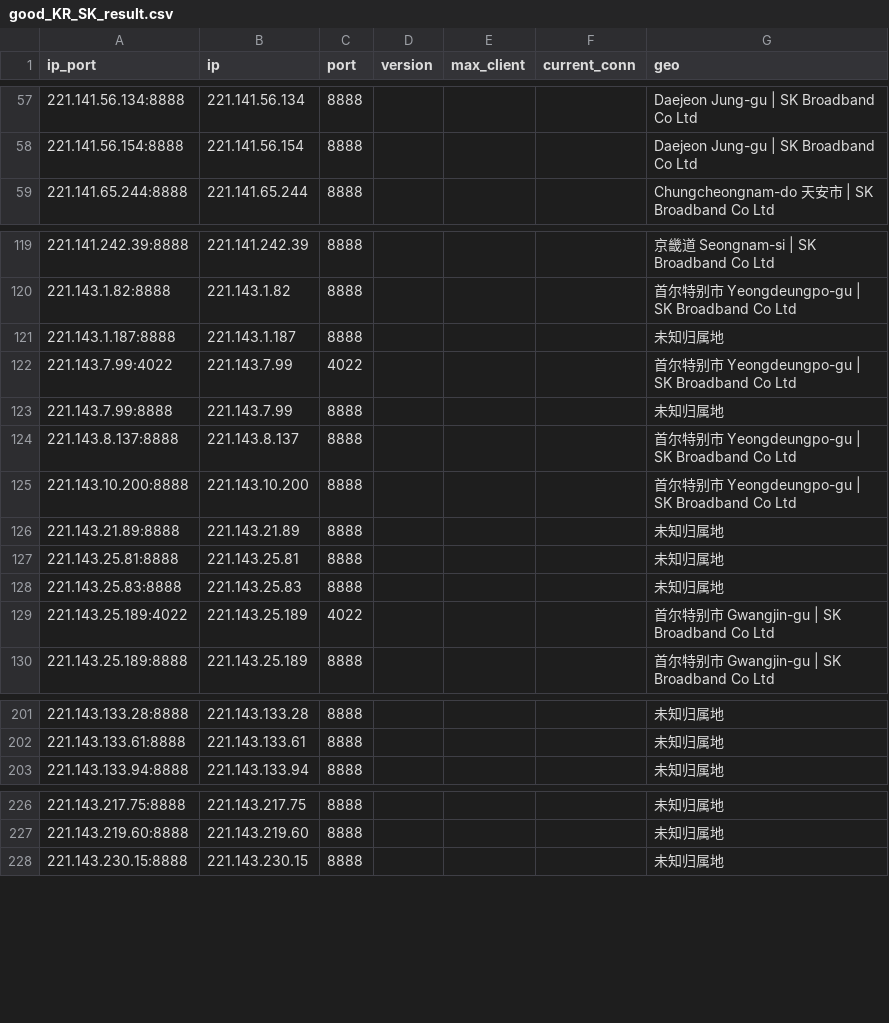
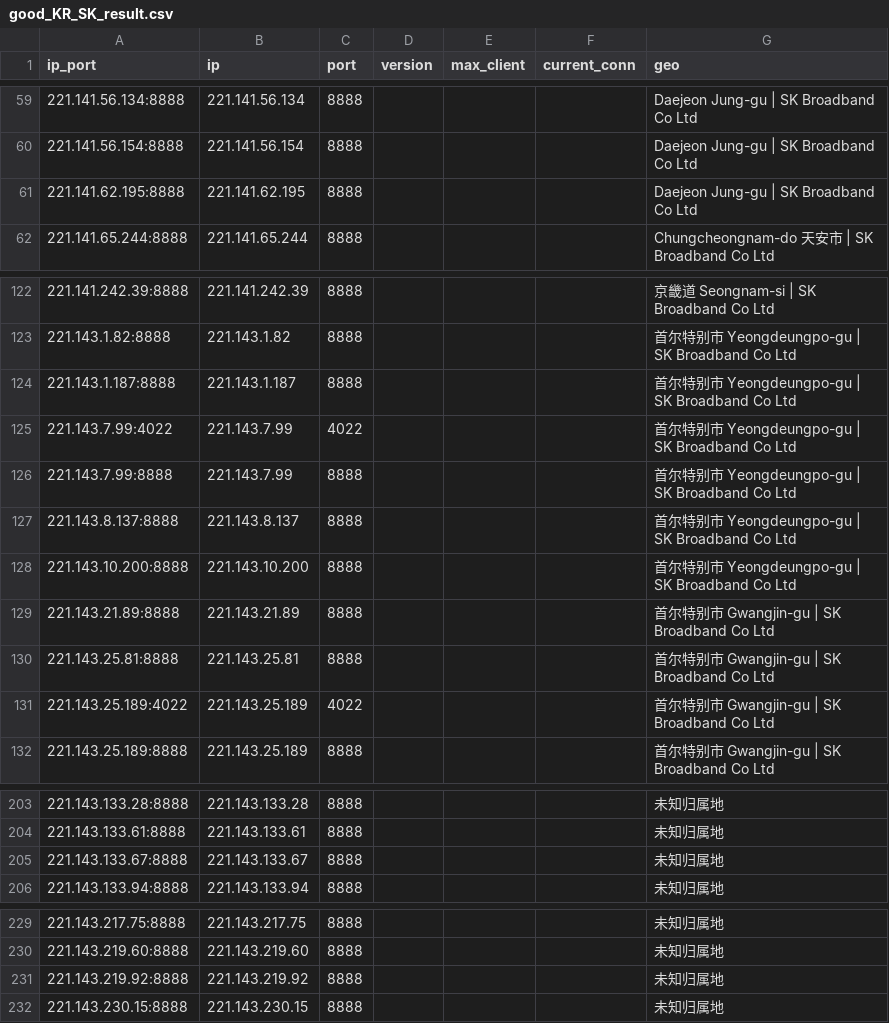
Before and after one commit to ykfy1/krsk, a CSV file: ip/good_KR_SK_result.csv, drawn as a sheet; only a part is shown, gaps mark what is left out; the diff covers the shown part only.

```diff
--- a/ip/good_KR_SK_result.csv
+++ b/ip/good_KR_SK_result.csv
@@ -58,2 +60,3 @@
 221.141.56.154:8888,221.141.56.154,8888,,,,Daejeon Jung-gu | SK Broadband Co Ltd
+221.141.62.195:8888,221.141.62.195,8888,,,,Daejeon Jung-gu | SK Broadband Co Ltd
 221.141.65.244:8888,221.141.65.244,8888,,,,Chungcheongnam-do 天安市 | SK Broadband Co Ltd
@@ -120,10 +123,9 @@
 221.143.1.82:8888,221.143.1.82,8888,,,,首尔特别市 Yeongdeungpo-gu | SK Broadband Co Ltd
-221.143.1.187:8888,221.143.1.187,8888,,,,未知归属地
+221.143.1.187:8888,221.143.1.187,8888,,,,首尔特别市 Yeongdeungpo-gu | SK Broadband Co Ltd
 221.143.7.99:4022,221.143.7.99,4022,,,,首尔特别市 Yeongdeungpo-gu | SK Broadband Co Ltd
-221.143.7.99:8888,221.143.7.99,8888,,,,未知归属地
+221.143.7.99:8888,221.143.7.99,8888,,,,首尔特别市 Yeongdeungpo-gu | SK Broadband Co Ltd
 221.143.8.137:8888,221.143.8.137,8888,,,,首尔特别市 Yeongdeungpo-gu | SK Broadband Co Ltd
 221.143.10.200:8888,221.143.10.200,8888,,,,首尔特别市 Yeongdeungpo-gu | SK Broadband Co Ltd
-221.143.21.89:8888,221.143.21.89,8888,,,,未知归属地
-221.143.25.81:8888,221.143.25.81,8888,,,,未知归属地
-221.143.25.83:8888,221.143.25.83,8888,,,,未知归属地
+221.143.21.89:8888,221.143.21.89,8888,,,,首尔特别市 Gwangjin-gu | SK Broadband Co Ltd
+221.143.25.81:8888,221.143.25.81,8888,,,,首尔特别市 Gwangjin-gu | SK Broadband Co Ltd
 221.143.25.189:4022,221.143.25.189,4022,,,,首尔特别市 Gwangjin-gu | SK Broadband Co Ltd
@@ -202,2 +204,3 @@
 221.143.133.61:8888,221.143.133.61,8888,,,,未知归属地
+221.143.133.67:8888,221.143.133.67,8888,,,,未知归属地
 221.143.133.94:8888,221.143.133.94,8888,,,,未知归属地
@@ -227,2 +230,3 @@
 221.143.219.60:8888,221.143.219.60,8888,,,,未知归属地
+221.143.219.92:8888,221.143.219.92,8888,,,,未知归属地
 221.143.230.15:8888,221.143.230.15,8888,,,,未知归属地
```
Also changed, not shown: 2 added rows and 38 edited cells elsewhere in this file, 5 other files.
